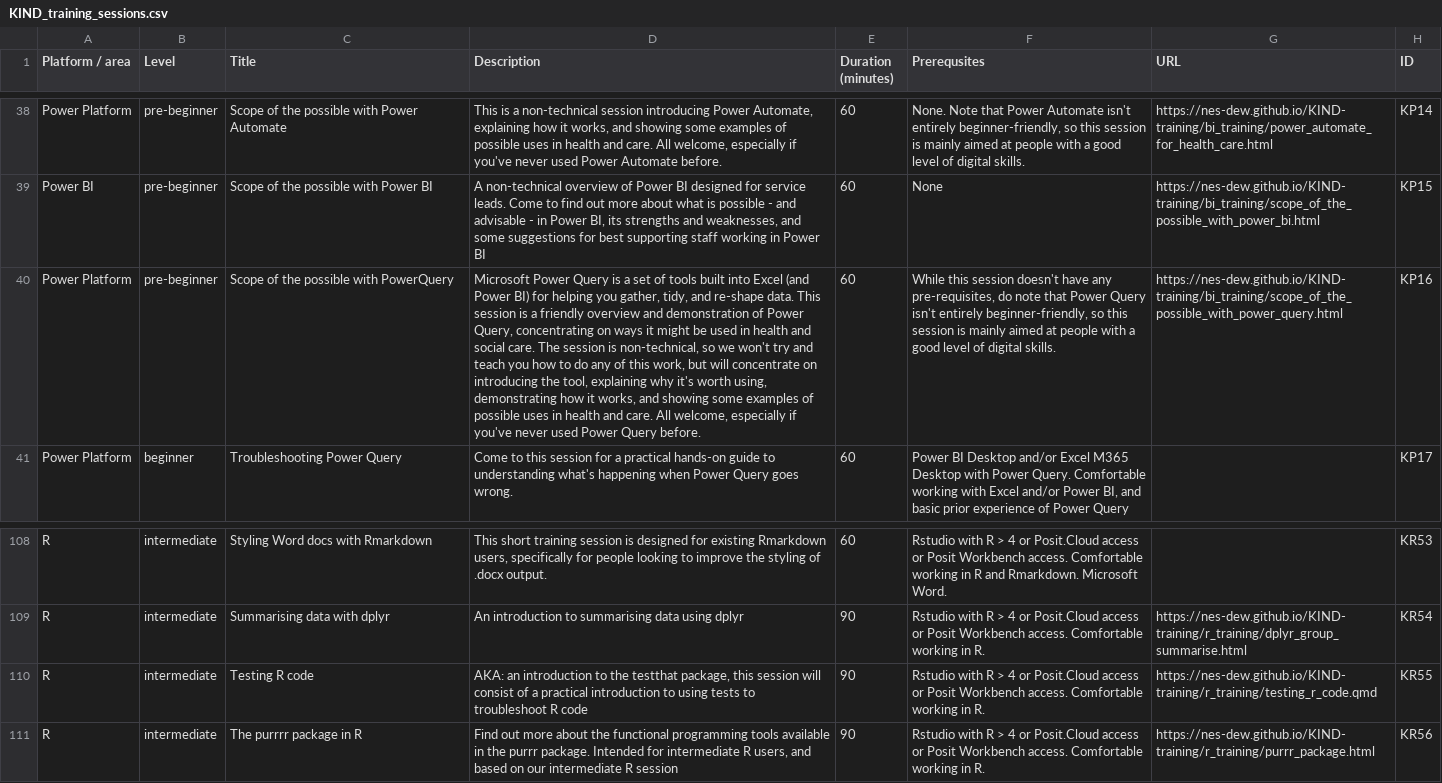
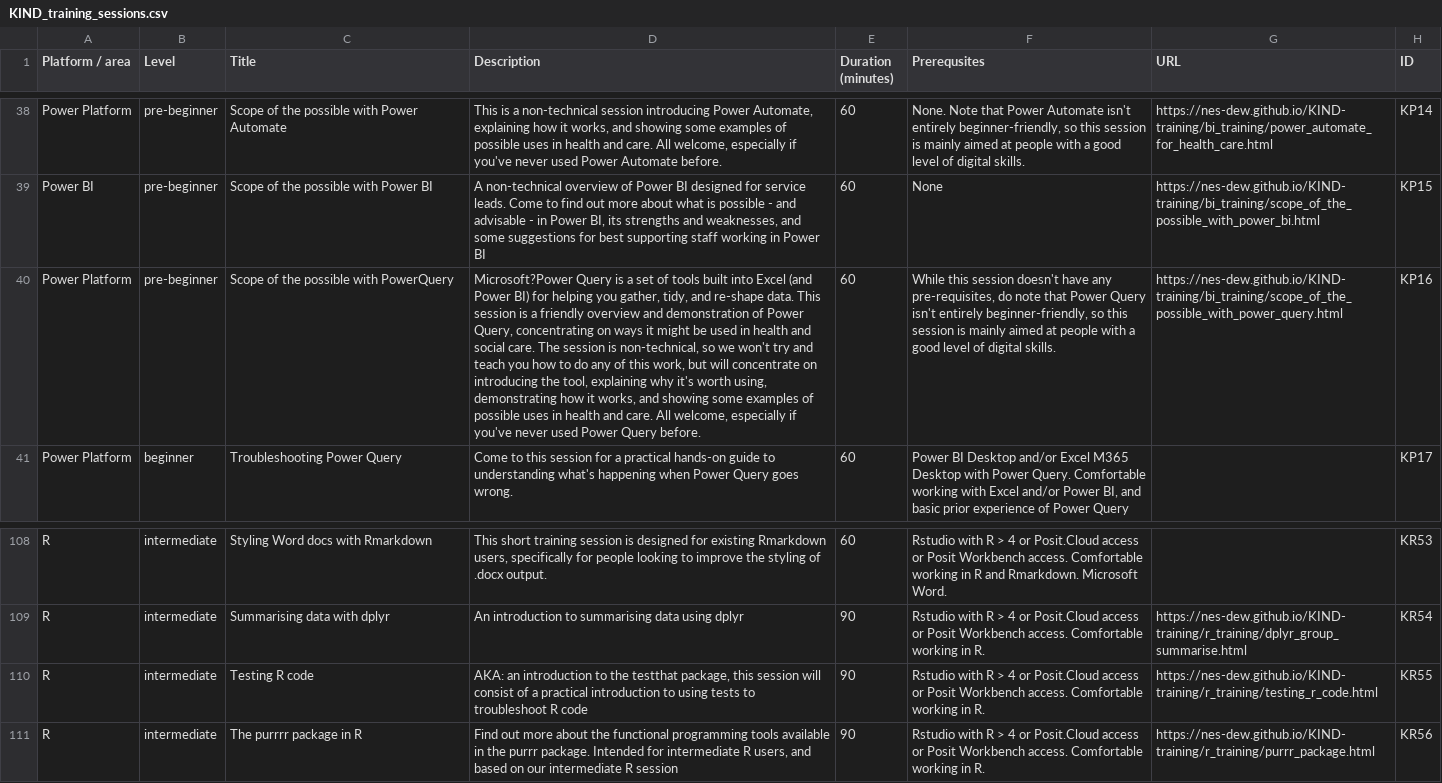
Before and after one commit to NES-DEW/KIND-training, a CSV file: data/KIND_training_sessions.csv, drawn as a sheet; only a part is shown, gaps mark what is left out; the diff names each change by its address in the sheet, - before the commit and + after, or states it on an @@ line.

Commit message:
corrected testing R code url

```diff
--- a/data/KIND_training_sessions.csv
+++ b/data/KIND_training_sessions.csv
-D40 (Description): Microsoft Power Query is…
+D40 (Description): Microsoft?Power Query is…
-G110 (URL): https://nes-dew.github.io/KIND-training/r_training/testing_r_code.qmd
+G110 (URL): https://nes-dew.github.io/KIND-training/r_training/testing_r_code.html
```
